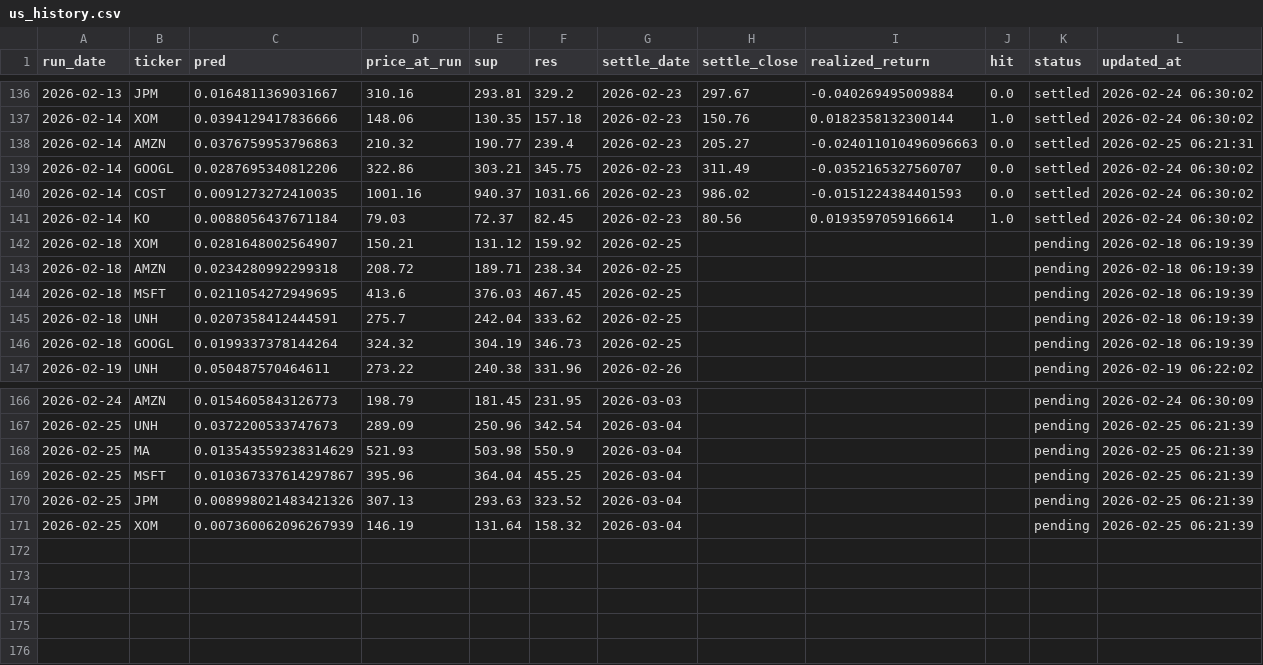
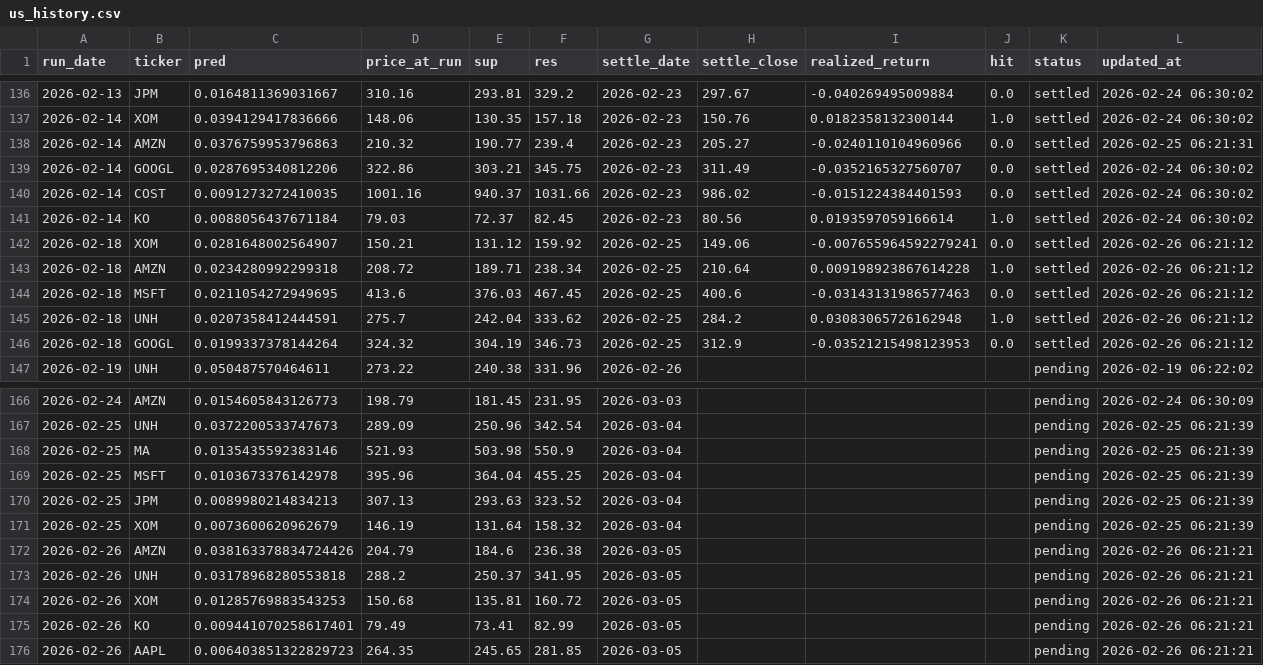
Before and after one commit to chehao0221/US-stock-ai, a CSV file: us_history.csv, drawn as a sheet; only a part is shown, gaps mark what is left out.

```diff
--- a/us_history.csv
+++ b/us_history.csv
@@ -137,3 +137,3 @@
 2026-02-14,XOM,0.0394129417836666,148.06,130.35,157.18,2026-02-23,150.76,0.0182358132300144,1.0,settled,2026-02-24 06:30:02
-2026-02-14,AMZN,0.0376759953796863,210.32,190.77,239.4,2026-02-23,205.27,-0.024011010496096663,0.0,settled,2026-02-25 06:21:31
+2026-02-14,AMZN,0.0376759953796863,210.32,190.77,239.4,2026-02-23,205.27,-0.0240110104960966,0.0,settled,2026-02-25 06:21:31
 2026-02-14,GOOGL,0.0287695340812206,322.86,303.21,345.75,2026-02-23,311.49,-0.0352165327560707,0.0,settled,2026-02-24 06:30:02
@@ -141,7 +141,7 @@
 2026-02-14,KO,0.0088056437671184,79.03,72.37,82.45,2026-02-23,80.56,0.0193597059166614,1.0,settled,2026-02-24 06:30:02
-2026-02-18,XOM,0.0281648002564907,150.21,131.12,159.92,2026-02-25,,,,pending,2026-02-18 06:19:39
-2026-02-18,AMZN,0.0234280992299318,208.72,189.71,238.34,2026-02-25,,,,pending,2026-02-18 06:19:39
-2026-02-18,MSFT,0.0211054272949695,413.6,376.03,467.45,2026-02-25,,,,pending,2026-02-18 06:19:39
-2026-02-18,UNH,0.0207358412444591,275.7,242.04,333.62,2026-02-25,,,,pending,2026-02-18 06:19:39
-2026-02-18,GOOGL,0.0199337378144264,324.32,304.19,346.73,2026-02-25,,,,pending,2026-02-18 06:19:39
+2026-02-18,XOM,0.0281648002564907,150.21,131.12,159.92,2026-02-25,149.06,-0.007655964592279241,0.0,settled,2026-02-26 06:21:12
+2026-02-18,AMZN,0.0234280992299318,208.72,189.71,238.34,2026-02-25,210.64,0.009198923867614228,1.0,settled,2026-02-26 06:21:12
+2026-02-18,MSFT,0.0211054272949695,413.6,376.03,467.45,2026-02-25,400.6,-0.03143131986577463,0.0,settled,2026-02-26 06:21:12
+2026-02-18,UNH,0.0207358412444591,275.7,242.04,333.62,2026-02-25,284.2,0.03083065726162948,1.0,settled,2026-02-26 06:21:12
+2026-02-18,GOOGL,0.0199337378144264,324.32,304.19,346.73,2026-02-25,312.9,-0.03521215498123953,0.0,settled,2026-02-26 06:21:12
 2026-02-19,UNH,0.050487570464611,273.22,240.38,331.96,2026-02-26,,,,pending,2026-02-19 06:22:02
@@ -167,5 +167,10 @@
 2026-02-25,UNH,0.0372200533747673,289.09,250.96,342.54,2026-03-04,,,,pending,2026-02-25 06:21:39
-2026-02-25,MA,0.013543559238314629,521.93,503.98,550.9,2026-03-04,,,,pending,2026-02-25 06:21:39
-2026-02-25,MSFT,0.010367337614297867,395.96,364.04,455.25,2026-03-04,,,,pending,2026-02-25 06:21:39
-2026-02-25,JPM,0.008998021483421326,307.13,293.63,323.52,2026-03-04,,,,pending,2026-02-25 06:21:39
-2026-02-25,XOM,0.007360062096267939,146.19,131.64,158.32,2026-03-04,,,,pending,2026-02-25 06:21:39
+2026-02-25,MA,0.0135435592383146,521.93,503.98,550.9,2026-03-04,,,,pending,2026-02-25 06:21:39
+2026-02-25,MSFT,0.0103673376142978,395.96,364.04,455.25,2026-03-04,,,,pending,2026-02-25 06:21:39
+2026-02-25,JPM,0.0089980214834213,307.13,293.63,323.52,2026-03-04,,,,pending,2026-02-25 06:21:39
+2026-02-25,XOM,0.0073600620962679,146.19,131.64,158.32,2026-03-04,,,,pending,2026-02-25 06:21:39
+2026-02-26,AMZN,0.038163378834724426,204.79,184.6,236.38,2026-03-05,,,,pending,2026-02-26 06:21:21
+2026-02-26,UNH,0.03178968280553818,288.2,250.37,341.95,2026-03-05,,,,pending,2026-02-26 06:21:21
+2026-02-26,XOM,0.01285769883543253,150.68,135.81,160.72,2026-03-05,,,,pending,2026-02-26 06:21:21
+2026-02-26,KO,0.009441070258617401,79.49,73.41,82.99,2026-03-05,,,,pending,2026-02-26 06:21:21
+2026-02-26,AAPL,0.006403851322829723,264.35,245.65,281.85,2026-03-05,,,,pending,2026-02-26 06:21:21
```
